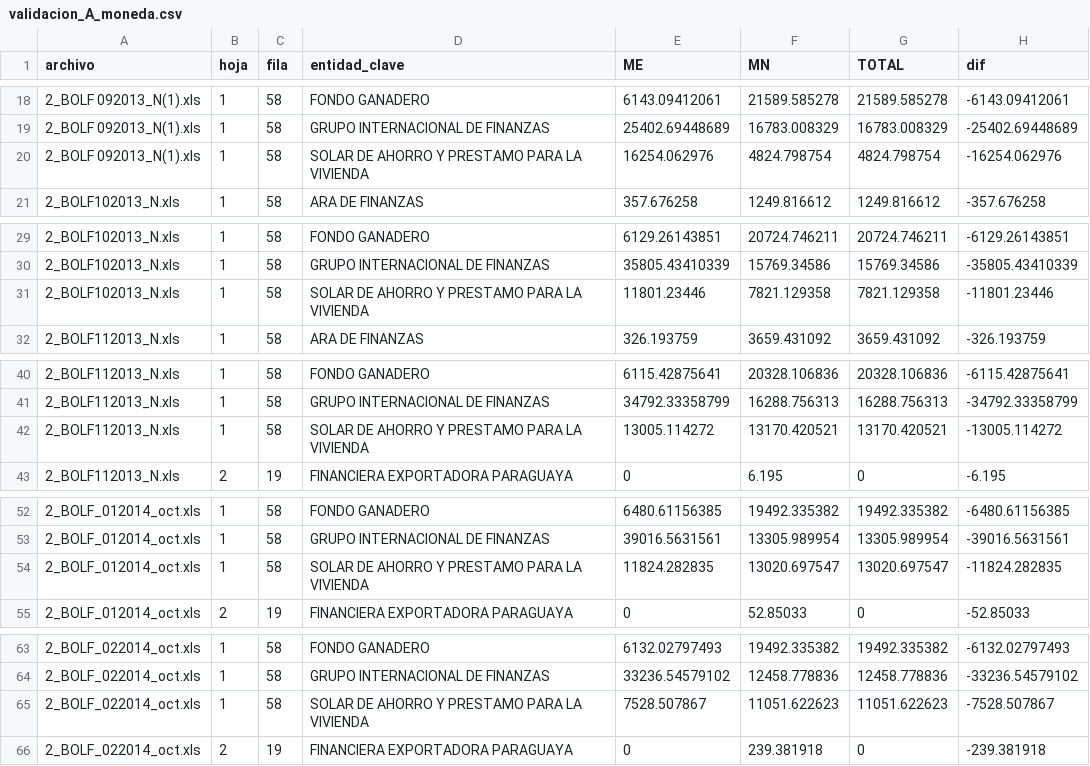
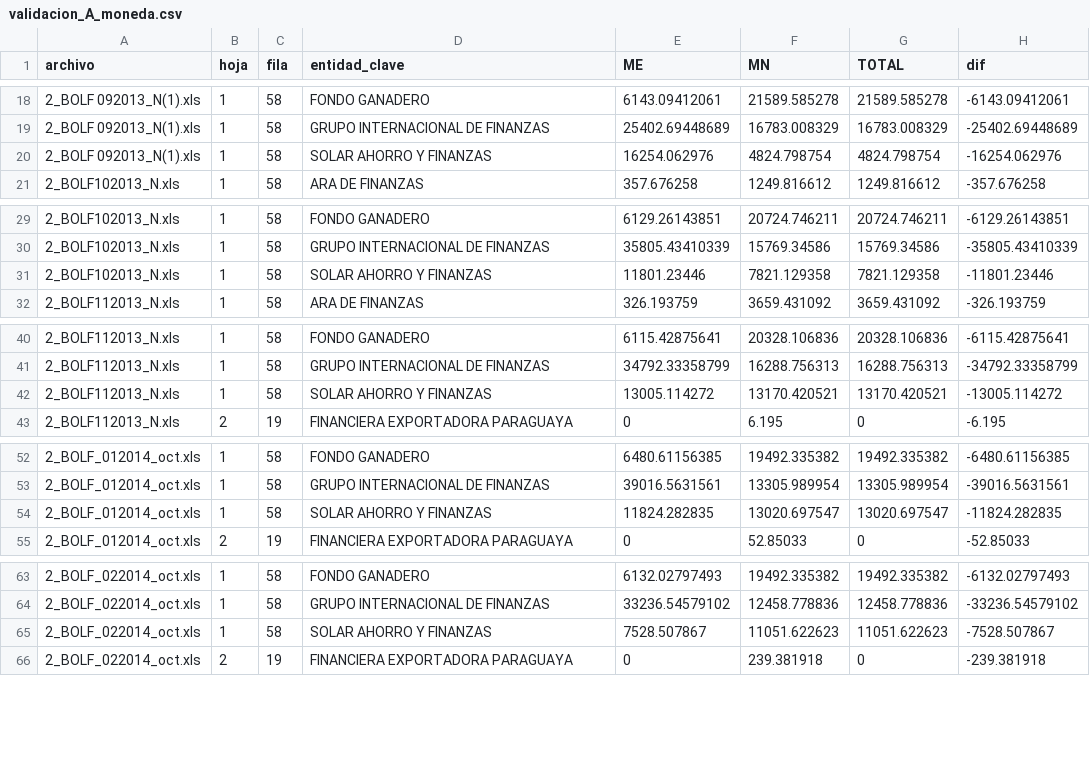
Before and after one commit to Juan-Gonzalez-M/Paraguay_Macro_Database, a CSV file: input/acquisition_candidates/boletines_sib_2011_2015/extraidos/validacion_A_moneda.csv, drawn as a sheet; only a part is shown, gaps mark what is left out.

```diff
--- a/input/acquisition_candidates/boletines_sib_2011_2015/extraidos/validacion_A_moneda.csv
+++ b/input/acquisition_candidates/boletines_sib_2011_2015/extraidos/validacion_A_moneda.csv
@@ -19,3 +19,3 @@ archivo,hoja,fila,entidad_clave,ME,MN,TOTAL,dif
 2_BOLF 092013_N(1).xls,1,58,GRUPO INTERNACIONAL DE FINANZAS,25402.69448689,16783.008329,16783.008329,-25402.69448689
-2_BOLF 092013_N(1).xls,1,58,SOLAR DE AHORRO Y PRESTAMO PARA LA VIVIENDA,16254.062976,4824.798754,4824.798754,-16254.062976
+2_BOLF 092013_N(1).xls,1,58,SOLAR AHORRO Y FINANZAS,16254.062976,4824.798754,4824.798754,-16254.062976
 2_BOLF102013_N.xls,1,58,ARA DE FINANZAS,357.676258,1249.816612,1249.816612,-357.676258
@@ -30,3 +30,3 @@ archivo,hoja,fila,entidad_clave,ME,MN,TOTAL,dif
 2_BOLF102013_N.xls,1,58,GRUPO INTERNACIONAL DE FINANZAS,35805.43410339,15769.34586,15769.34586,-35805.43410339
-2_BOLF102013_N.xls,1,58,SOLAR DE AHORRO Y PRESTAMO PARA LA VIVIENDA,11801.23446,7821.129358,7821.129358,-11801.23446
+2_BOLF102013_N.xls,1,58,SOLAR AHORRO Y FINANZAS,11801.23446,7821.129358,7821.129358,-11801.23446
 2_BOLF112013_N.xls,1,58,ARA DE FINANZAS,326.193759,3659.431092,3659.431092,-326.193759
@@ -41,3 +41,3 @@ archivo,hoja,fila,entidad_clave,ME,MN,TOTAL,dif
 2_BOLF112013_N.xls,1,58,GRUPO INTERNACIONAL DE FINANZAS,34792.33358799,16288.756313,16288.756313,-34792.33358799
-2_BOLF112013_N.xls,1,58,SOLAR DE AHORRO Y PRESTAMO PARA LA VIVIENDA,13005.114272,13170.420521,13170.420521,-13005.114272
+2_BOLF112013_N.xls,1,58,SOLAR AHORRO Y FINANZAS,13005.114272,13170.420521,13170.420521,-13005.114272
 2_BOLF112013_N.xls,2,19,FINANCIERA EXPORTADORA PARAGUAYA,0,6.195,0,-6.195
@@ -53,3 +53,3 @@ archivo,hoja,fila,entidad_clave,ME,MN,TOTAL,dif
 2_BOLF_012014_oct.xls,1,58,GRUPO INTERNACIONAL DE FINANZAS,39016.5631561,13305.989954,13305.989954,-39016.5631561
-2_BOLF_012014_oct.xls,1,58,SOLAR DE AHORRO Y PRESTAMO PARA LA VIVIENDA,11824.282835,13020.697547,13020.697547,-11824.282835
+2_BOLF_012014_oct.xls,1,58,SOLAR AHORRO Y FINANZAS,11824.282835,13020.697547,13020.697547,-11824.282835
 2_BOLF_012014_oct.xls,2,19,FINANCIERA EXPORTADORA PARAGUAYA,0,52.85033,0,-52.85033
@@ -64,3 +64,3 @@ archivo,hoja,fila,entidad_clave,ME,MN,TOTAL,dif
 2_BOLF_022014_oct.xls,1,58,GRUPO INTERNACIONAL DE FINANZAS,33236.54579102,12458.778836,12458.778836,-33236.54579102
-2_BOLF_022014_oct.xls,1,58,SOLAR DE AHORRO Y PRESTAMO PARA LA VIVIENDA,7528.507867,11051.622623,11051.622623,-7528.507867
+2_BOLF_022014_oct.xls,1,58,SOLAR AHORRO Y FINANZAS,7528.507867,11051.622623,11051.622623,-7528.507867
 2_BOLF_022014_oct.xls,2,19,FINANCIERA EXPORTADORA PARAGUAYA,0,239.381918,0,-239.381918
```
Also changed, not shown: input/acquisition_candidates/boletines_sib_2011_2015/alias_entidades.csv, input/acquisition_candidates/boletines_sib_2011_2015/extraidos/altas_bajas_boletines.csv, 19 other files.
